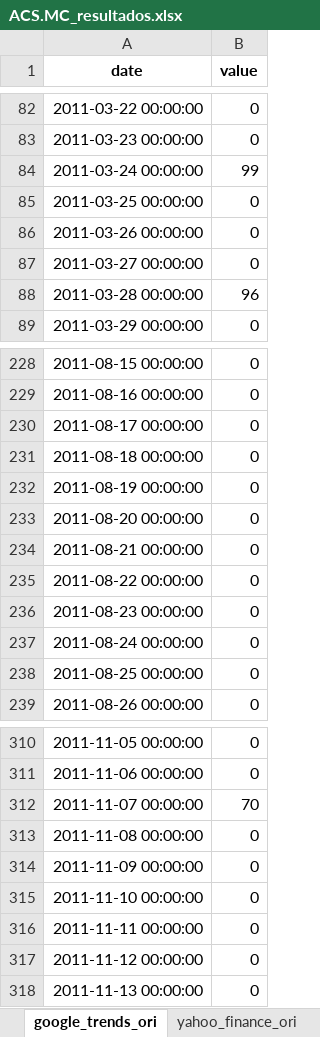
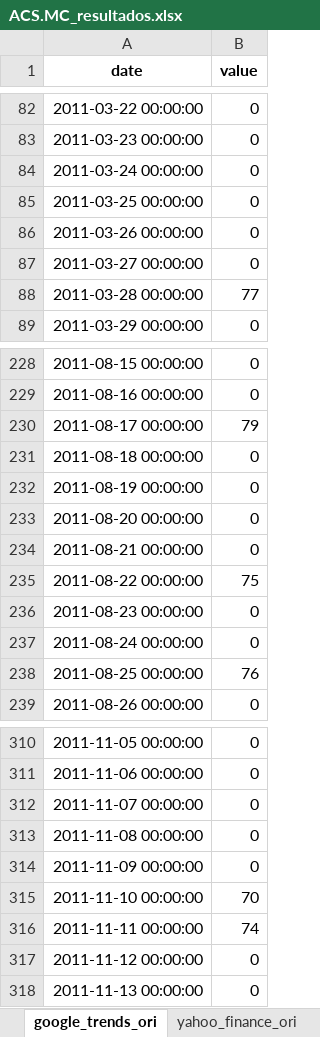
Before and after one commit to axxa/uc3m-stockVolatilityPredictionGtrends, an Excel workbook: python/result_data/ACS.MC_resultados.xlsx, sheet google_trends_ori, drawn as a sheet; only a part is shown, gaps mark what is left out; values as stored, in another font and other column widths than the file's, no borders; the diff covers the shown part only; the diff names each change by its address in the sheet, - before the commit and + after, or states it on an @@ line.

```diff
--- a/python/result_data/ACS.MC_resultados.xlsx (sheet google_trends_ori)
+++ b/python/result_data/ACS.MC_resultados.xlsx (sheet google_trends_ori)
-B84 (value): 99
+B84 (value): 0
-B88 (value): 96
+B88 (value): 77
-B230 (value): 0
+B230 (value): 79
-B235 (value): 0
+B235 (value): 75
-B238 (value): 0
+B238 (value): 76
-B312 (value): 70
+B312 (value): 0
-B315 (value): 0
+B315 (value): 70
-B316 (value): 0
+B316 (value): 74
```
Also changed, not shown: 17 edited cells elsewhere in this sheet, sheet poda_finance, sheet poda_trend, sheet evaluacion_prediccion, python/result_data/ACX.MC_resultados.xlsx, python/result_data/AMS.MC_resultados.xlsx, 14 other files.
